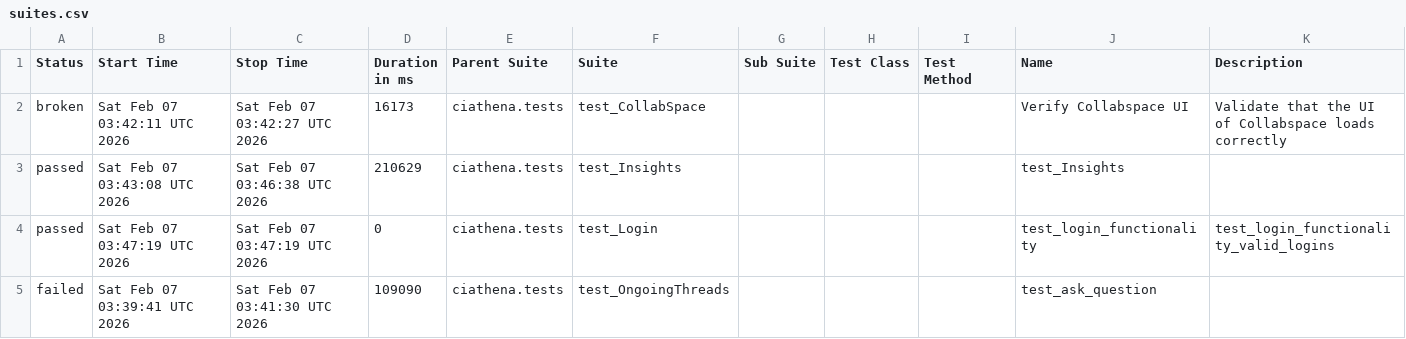
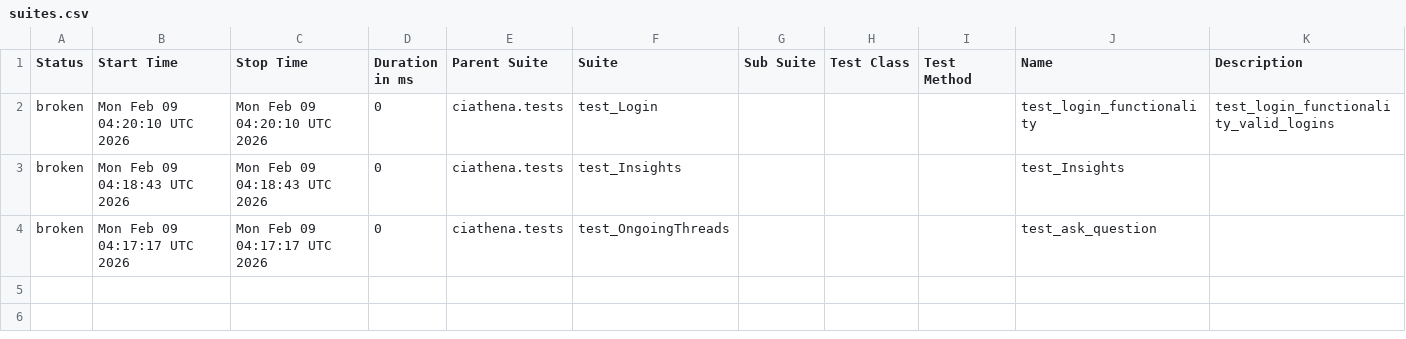
Before and after one commit to harimulaguri9/ciAthena_testone, a CSV file: data/suites.csv, drawn as a sheet.

```diff
--- a/data/suites.csv
+++ b/data/suites.csv
@@ -1,5 +1,4 @@
 "Status","Start Time","Stop Time","Duration in ms","Parent Suite","Suite","Sub Suite","Test Class","Test Method","Name","Description"
-"broken","Sat Feb 07 03:42:11 UTC 2026","Sat Feb 07 03:42:27 UTC 2026","16173","ciathena.tests","test_CollabSpace","","","","Verify Collabspace UI","Validate that the UI of Collabspace loads correctly"
-"passed","Sat Feb 07 03:43:08 UTC 2026","Sat Feb 07 03:46:38 UTC 2026","210629","ciathena.tests","test_Insights","","","","test_Insights",""
-"passed","Sat Feb 07 03:47:19 UTC 2026","Sat Feb 07 03:47:19 UTC 2026","0","ciathena.tests","test_Login","","","","test_login_functionality","test_login_functionality_valid_logins"
-"failed","Sat Feb 07 03:39:41 UTC 2026","Sat Feb 07 03:41:30 UTC 2026","109090","ciathena.tests","test_OngoingThreads","","","","test_ask_question",""
+"broken","Mon Feb 09 04:20:10 UTC 2026","Mon Feb 09 04:20:10 UTC 2026","0","ciathena.tests","test_Login","","","","test_login_functionality","test_login_functionality_valid_logins"
+"broken","Mon Feb 09 04:18:43 UTC 2026","Mon Feb 09 04:18:43 UTC 2026","0","ciathena.tests","test_Insights","","","","test_Insights",""
+"broken","Mon Feb 09 04:17:17 UTC 2026","Mon Feb 09 04:17:17 UTC 2026","0","ciathena.tests","test_OngoingThreads","","","","test_ask_question",""
```
Also changed, not shown: 42 other files.
